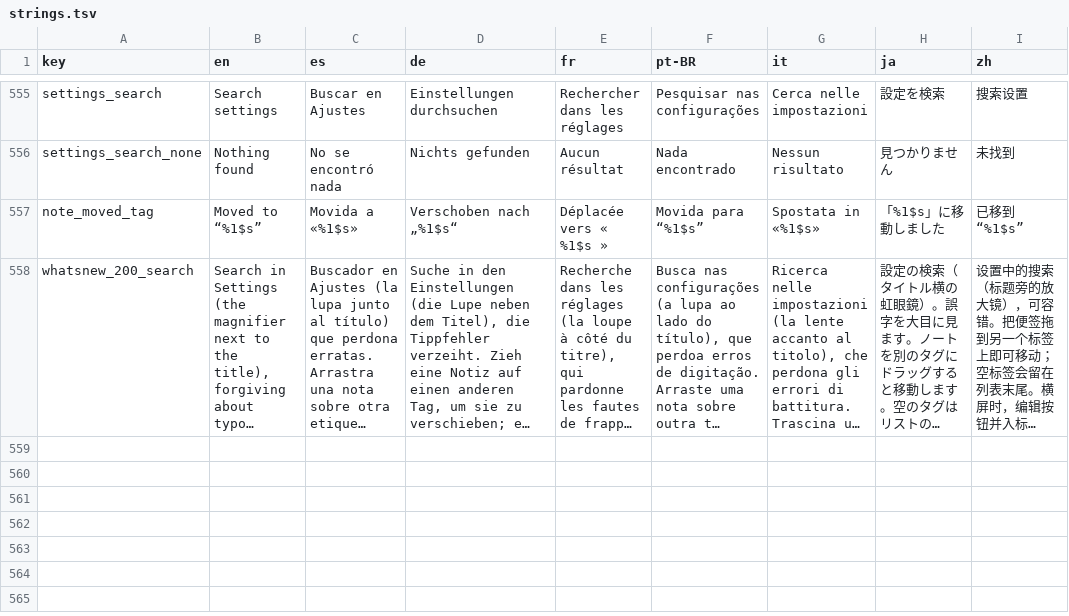
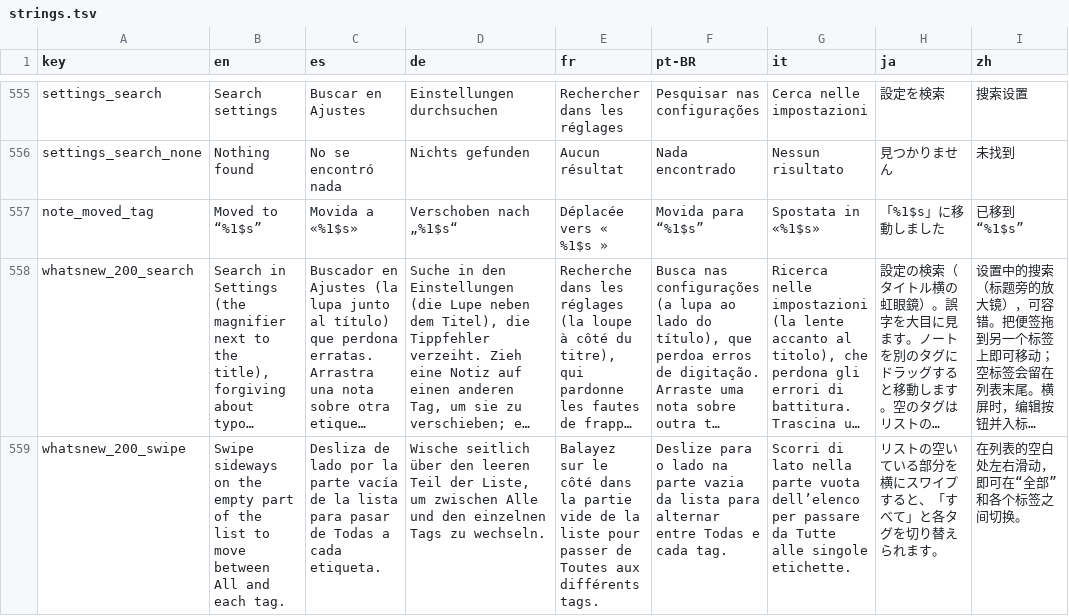
Before and after one commit to NachoPola16/aldune, a TSV file: android/strings.tsv, drawn as a sheet; only a part is shown, gaps mark what is left out; long unchanged cells end in …; the diff names each change by its address in the sheet, - before the commit and + after, or states it on an @@ line.

Commit message:
Windows: the dock keeps its tab list right after a change of view and crossfades the old tabs into the new ones; one scroll bar design everywhere; colour notices link to their setting; the stripe of a Manage notes row reaches its corner. Android: swipe over the empty list to change view. What's new stops at 3.0.0 / 2.0.0

```diff
--- a/android/strings.tsv
+++ b/android/strings.tsv
+row 559: whatsnew_200_swipe | Swipe sideways on the empty part of the list to move between All and each tag. | Desliza de lado por la parte vacía de la lista para pasar de Todas a cada etiqueta. | Wische seitlich über den leeren Teil der Liste, um zwischen Alle und den einzelnen Tags zu wechseln. | Balayez sur le côté dans la partie vide de la liste pour passer de Toutes aux différents tags. | Deslize para o lado na parte vazia da lista para alternar entre Todas e cada tag. | Scorri di lato nella parte vuota dell’elenco per passare da Tutte alle singole etichette. | リストの空いている部分を横にスワイプすると、「すべて」と各タグを切り替えられます。 | 在列表的空白处左右滑动，即可在“全部”和各个标签之间切换。
```
Also changed, not shown: 32 other files.
